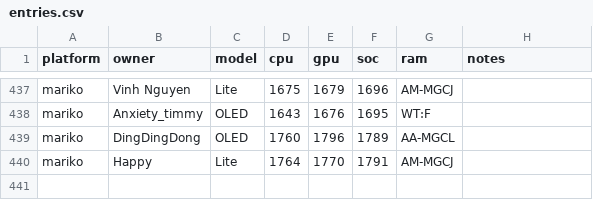
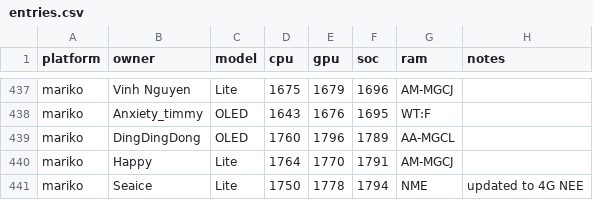
Before and after one commit to Horizon-OC/speedodb, a CSV file: data/entries.csv, drawn as a sheet; only a part is shown, gaps mark what is left out.

```diff
--- a/data/entries.csv
+++ b/data/entries.csv
@@ -440 +440,2 @@ mariko,DingDingDong,OLED,1760,1796,1789,AA-MGCL,
 mariko,Happy,Lite,1764,1770,1791,AM-MGCJ,
+mariko,Seaice,Lite,1750,1778,1794,NME,updated to 4G NEE
```
Also changed, not shown: 1 other file.
